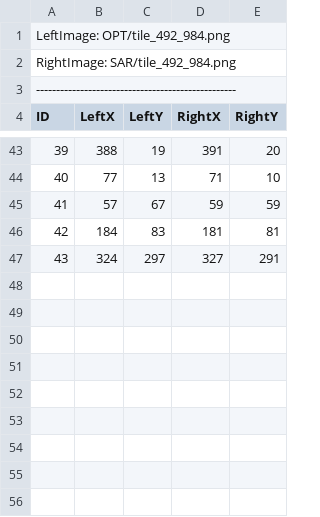
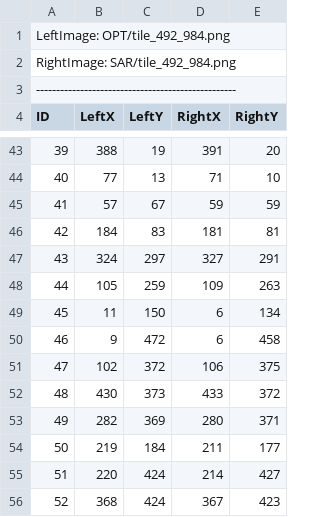
Before and after one commit to lzk2211/OPT-SAR-Registration-script, a CSV file: Dataset_Label_Test2/Label2/tile_492_984_points.csv, drawn as a sheet; only a part is shown, gaps mark what is left out; the diff names each change by its address in the sheet, - before the commit and + after, or states it on an @@ line.

```diff
--- a/Dataset_Label_Test2/Label2/tile_492_984_points.csv
+++ b/Dataset_Label_Test2/Label2/tile_492_984_points.csv
+row 48: 44 | 105 | 259 | 109 | 263
+row 49: 45 | 11 | 150 | 6 | 134
+row 50: 46 | 9 | 472 | 6 | 458
+row 51: 47 | 102 | 372 | 106 | 375
+row 52: 48 | 430 | 373 | 433 | 372
+row 53: 49 | 282 | 369 | 280 | 371
+row 54: 50 | 219 | 184 | 211 | 177
+row 55: 51 | 220 | 424 | 214 | 427
+row 56: 52 | 368 | 424 | 367 | 423
```
Also changed, not shown: Dataset_Label_Test2/Label2/tile_0_984_points.csv.
